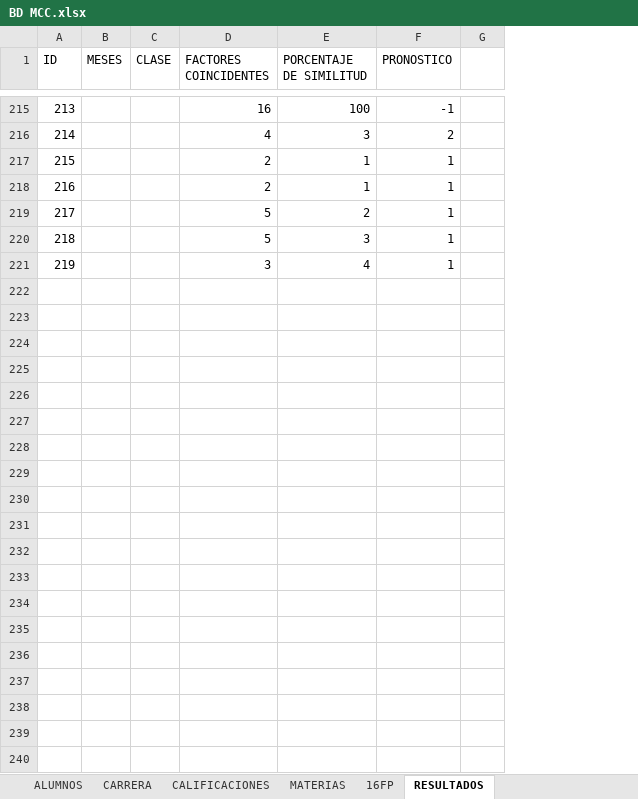
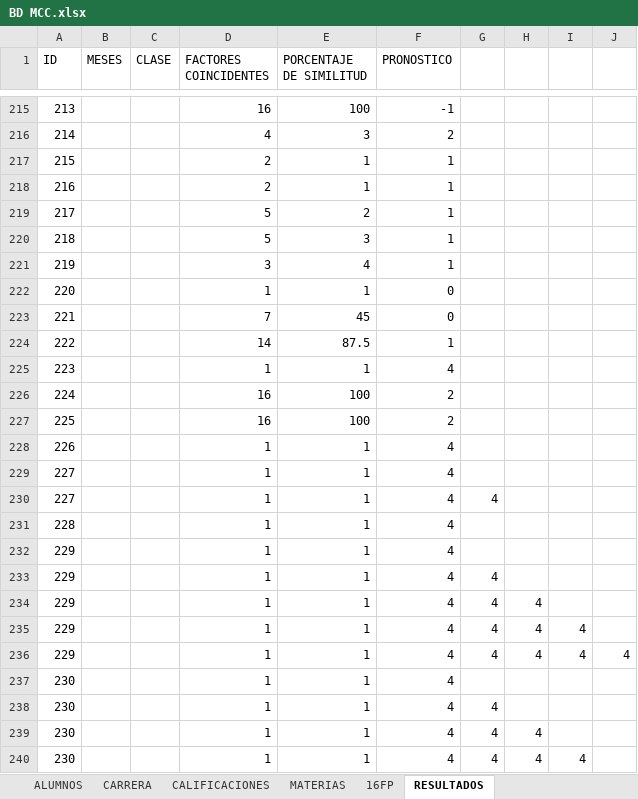
Before and after one commit to manuxgv/cenidet, an Excel workbook: models/BD MCC.xlsx, sheet RESULTADOS, drawn as a sheet; only a part is shown, gaps mark what is left out; values as stored, in another font and other column widths than the file's, no borders; table styles not drawn; removed rows and columns are numbered as before the commit, all else as after; the diff covers the shown part only; the diff names each change by its address in the sheet, - before the commit and + after, or states it on an @@ line.

```diff
--- a/models/BD MCC.xlsx (sheet RESULTADOS)
+++ b/models/BD MCC.xlsx (sheet RESULTADOS)
-column G, empty
+column G, empty
+column H, empty
+column I, empty
+column J, empty
+row 222: 220 |  |  | 1 | 1 | 0
+row 223: 221 |  |  | 7 | 45 | 0
+row 224: 222 |  |  | 14 | 87.5 | 1
+row 225: 223 |  |  | 1 | 1 | 4
+row 226: 224 |  |  | 16 | 100 | 2
+row 227: 225 |  |  | 16 | 100 | 2
+row 228: 226 |  |  | 1 | 1 | 4
+row 229: 227 |  |  | 1 | 1 | 4
+row 230: 227 |  |  | 1 | 1 | 4 | 4
+row 231: 228 |  |  | 1 | 1 | 4
+row 232: 229 |  |  | 1 | 1 | 4
+row 233: 229 |  |  | 1 | 1 | 4 | 4
+row 234: 229 |  |  | 1 | 1 | 4 | 4 | 4
+row 235: 229 |  |  | 1 | 1 | 4 | 4 | 4 | 4
+row 236: 229 |  |  | 1 | 1 | 4 | 4 | 4 | 4 | 4
+row 237: 230 |  |  | 1 | 1 | 4
+row 238: 230 |  |  | 1 | 1 | 4 | 4
+row 239: 230 |  |  | 1 | 1 | 4 | 4 | 4
+row 240: 230 |  |  | 1 | 1 | 4 | 4 | 4 | 4
```
Also changed, not shown: 11 added rows elsewhere in this sheet, sheet 16FP, sheet ALUMNOS, sheet CARRERA, sheet MATERIAS, sheet CALIFICACIONES, 2 other files.
